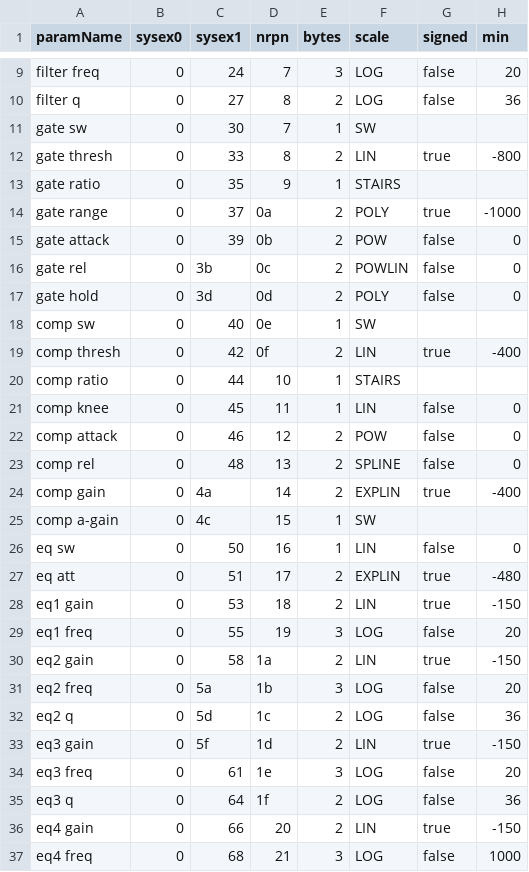
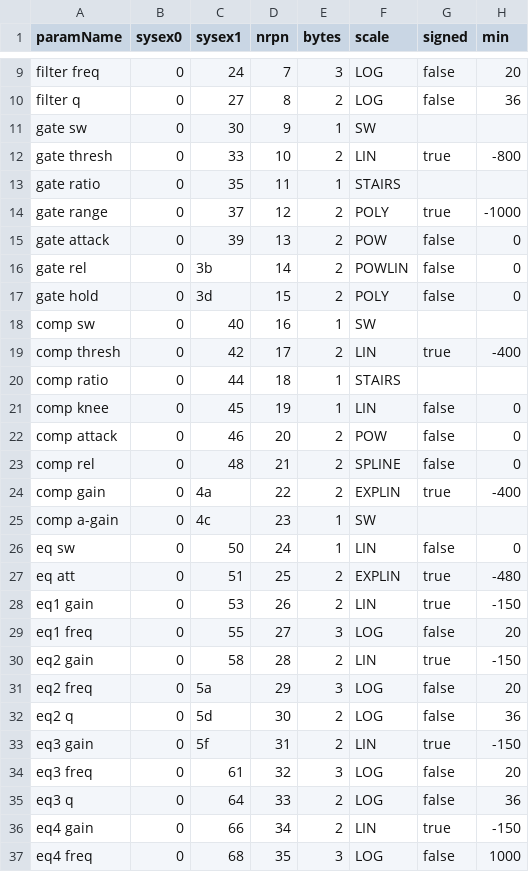
Before and after one commit to pyzon/midimapper_xml_generator, a CSV file: input.csv, drawn as a sheet; only a part is shown, gaps mark what is left out; the diff covers the shown part only; the diff names each change by its address in the sheet, - before the commit and + after, or states it on an @@ line.

Commit message:
multiple input channels, channel ranges, multiple banks

```diff
--- a/input.csv
+++ b/input.csv
-D11 (nrpn): 7
+D11 (nrpn): 9
-D12 (nrpn): 8
+D12 (nrpn): 10
-D13 (nrpn): 9
+D13 (nrpn): 11
-D14 (nrpn): 0a
+D14 (nrpn): 12
-D15 (nrpn): 0b
+D15 (nrpn): 13
-D16 (nrpn): 0c
+D16 (nrpn): 14
-D17 (nrpn): 0d
+D17 (nrpn): 15
-D18 (nrpn): 0e
+D18 (nrpn): 16
-D19 (nrpn): 0f
+D19 (nrpn): 17
-D20 (nrpn): 10
+D20 (nrpn): 18
-D21 (nrpn): 11
+D21 (nrpn): 19
-D22 (nrpn): 12
+D22 (nrpn): 20
-D23 (nrpn): 13
+D23 (nrpn): 21
-D24 (nrpn): 14
+D24 (nrpn): 22
-D25 (nrpn): 15
+D25 (nrpn): 23
-D26 (nrpn): 16
+D26 (nrpn): 24
-D27 (nrpn): 17
+D27 (nrpn): 25
-D28 (nrpn): 18
+D28 (nrpn): 26
-D29 (nrpn): 19
+D29 (nrpn): 27
-D30 (nrpn): 1a
+D30 (nrpn): 28
-D31 (nrpn): 1b
+D31 (nrpn): 29
-D32 (nrpn): 1c
+D32 (nrpn): 30
-D33 (nrpn): 1d
+D33 (nrpn): 31
-D34 (nrpn): 1e
+D34 (nrpn): 32
-D35 (nrpn): 1f
+D35 (nrpn): 33
-D36 (nrpn): 20
+D36 (nrpn): 34
-D37 (nrpn): 21
+D37 (nrpn): 35
```
Also changed, not shown: 8 added rows and 36 edited cells elsewhere in this file, 3 other files.
